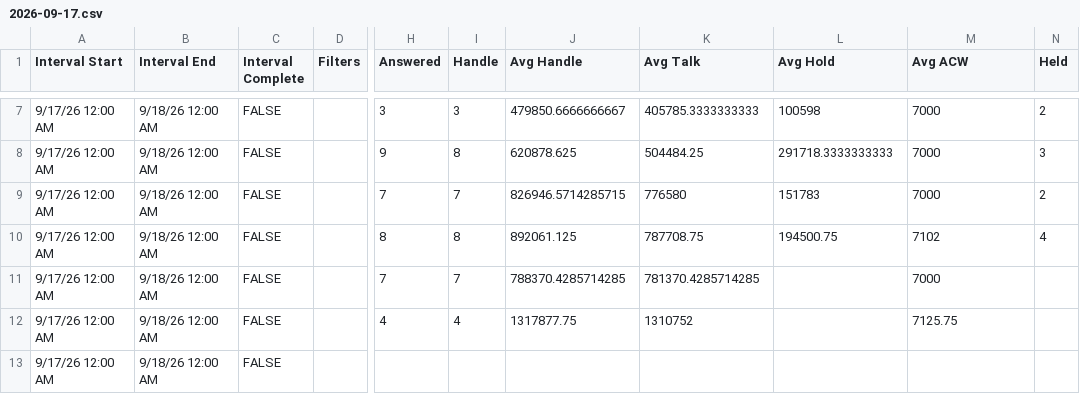
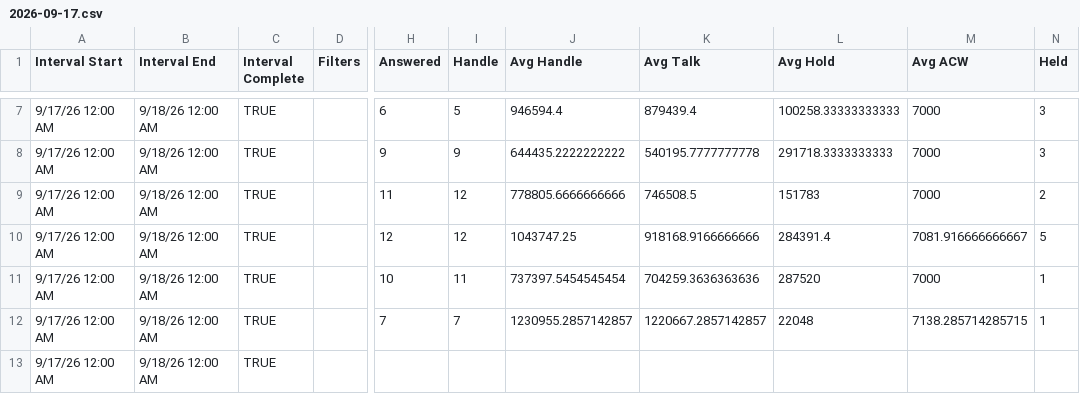
Before and after one commit to Gisikiru/genesys-aht-dashboard, a CSV file: data/2026/sep/2026-09-17.csv, drawn as a sheet; only a part is shown, gaps mark what is left out; the diff covers the shown part only; the diff names each change by its address in the sheet, - before the commit and + after, or states it on an @@ line.

```diff
--- a/data/2026/sep/2026-09-17.csv
+++ b/data/2026/sep/2026-09-17.csv
-C7:C13 (Interval Complete): FALSE
+C7:C13 (Interval Complete): TRUE
-H7 (Answered): 3
+H7 (Answered): 6
-I7 (Handle): 3
+I7 (Handle): 5
-J7 (Avg Handle): 479850.6666666667
+J7 (Avg Handle): 946594.4
-K7 (Avg Talk): 405785.3333333333
+K7 (Avg Talk): 879439.4
-L7 (Avg Hold): 100598
+L7 (Avg Hold): 100258.33333333333
-N7 (Held): 2
+N7 (Held): 3
-I8 (Handle): 8
+I8 (Handle): 9
-J8 (Avg Handle): 620878.625
+J8 (Avg Handle): 644435.2222222222
-K8 (Avg Talk): 504484.25
+K8 (Avg Talk): 540195.7777777778
-H9 (Answered): 7
+H9 (Answered): 11
-I9 (Handle): 7
+I9 (Handle): 12
-J9 (Avg Handle): 826946.5714285715
+J9 (Avg Handle): 778805.6666666666
-K9 (Avg Talk): 776580
+K9 (Avg Talk): 746508.5
-H10 (Answered): 8
+H10 (Answered): 12
-I10 (Handle): 8
+I10 (Handle): 12
-J10 (Avg Handle): 892061.125
+J10 (Avg Handle): 1043747.25
-K10 (Avg Talk): 787708.75
+K10 (Avg Talk): 918168.9166666666
-L10 (Avg Hold): 194500.75
+L10 (Avg Hold): 284391.4
-M10 (Avg ACW): 7102
+M10 (Avg ACW): 7081.916666666667
-N10 (Held): 4
+N10 (Held): 5
-H11 (Answered): 7
+H11 (Answered): 10
-I11 (Handle): 7
+I11 (Handle): 11
-J11 (Avg Handle): 788370.4285714285
+J11 (Avg Handle): 737397.5454545454
-K11 (Avg Talk): 781370.4285714285
+K11 (Avg Talk): 704259.3636363636
-L11 (Avg Hold): (empty)
+L11 (Avg Hold): 287520
-N11:N12 (Held): (empty)
+N11:N12 (Held): 1
-H12 (Answered): 4
+H12 (Answered): 7
-I12 (Handle): 4
+I12 (Handle): 7
-J12 (Avg Handle): 1317877.75
+J12 (Avg Handle): 1230955.2857142857
-K12 (Avg Talk): 1310752
+K12 (Avg Talk): 1220667.2857142857
-L12 (Avg Hold): (empty)
+L12 (Avg Hold): 22048
-M12 (Avg ACW): 7125.75
+M12 (Avg ACW): 7138.285714285715
```
Also changed, not shown: 64 edited cells elsewhere in this file.
